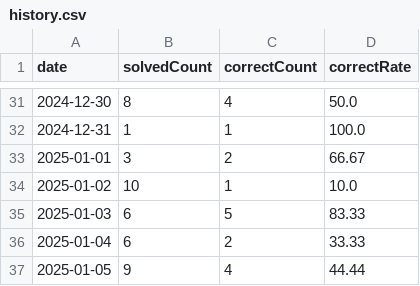
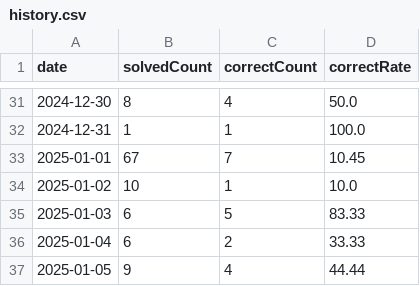
Before and after one commit to HowAboutQuestion/Legacy-HowAboutQuestion, a CSV file: data/history.csv, drawn as a sheet; only a part is shown, gaps mark what is left out.

```diff
--- a/data/history.csv
+++ b/data/history.csv
@@ -32,3 +32,3 @@ date,solvedCount,correctCount,correctRate
 2024-12-31,1,1,100.0
-2025-01-01,3,2,66.67
+2025-01-01,67,7,10.45
 2025-01-02,10,1,10.0
```
Also changed, not shown: data/question.csv, 1 other file.
